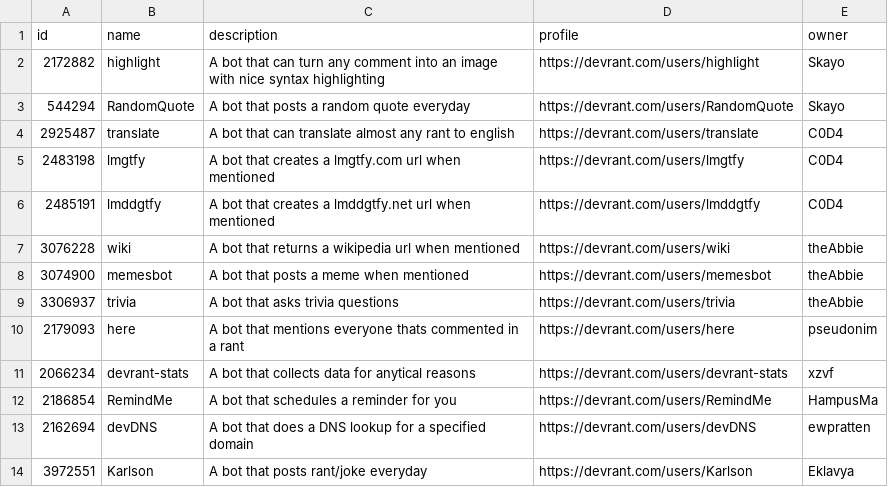
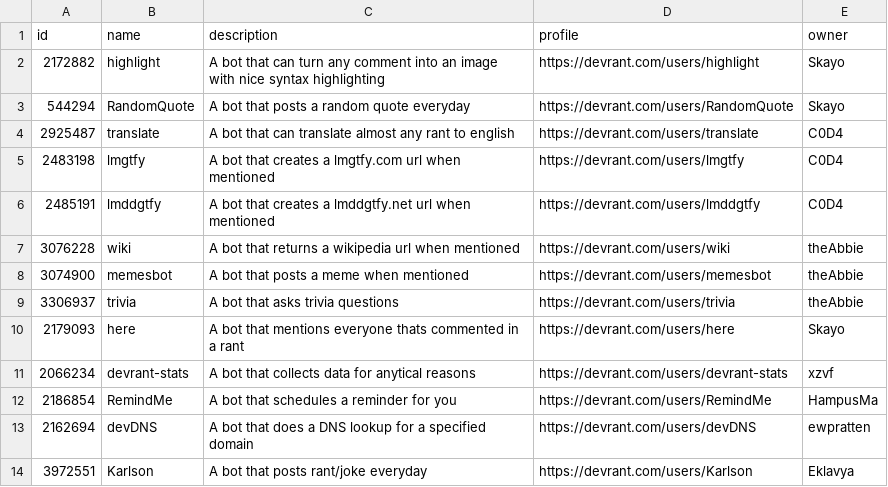
Before and after one commit to C0D4-101/devrant-bots, a CSV file: bots.csv, drawn as a sheet.

Commit message:
Add Skayo as bot owner for "here" (#5)

```diff
--- a/bots.csv
+++ b/bots.csv
@@ -9,3 +9,3 @@ id,name,description,profile,owner
 3306937,trivia,A bot that asks trivia questions,https://devrant.com/users/trivia,theAbbie
-2179093,here,A bot that mentions everyone thats commented in a rant,https://devrant.com/users/here,pseudonim
+2179093,here,A bot that mentions everyone thats commented in a rant,https://devrant.com/users/here,Skayo
 2066234,devrant-stats,A bot that collects data for anytical reasons,https://devrant.com/users/devrant-stats,xzvf
```
Also changed, not shown: 2 other files.
